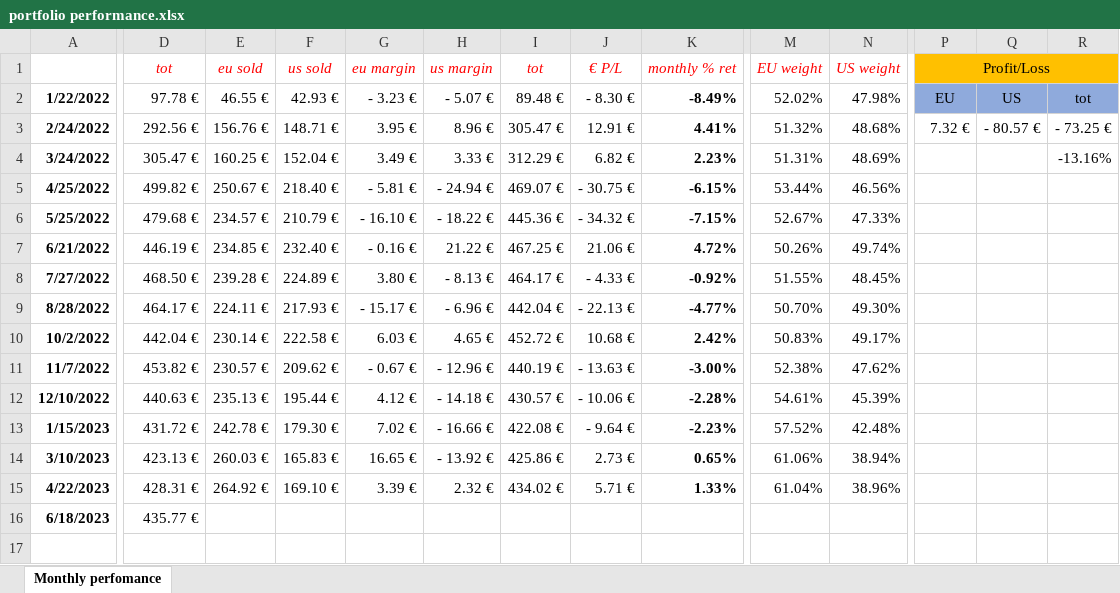
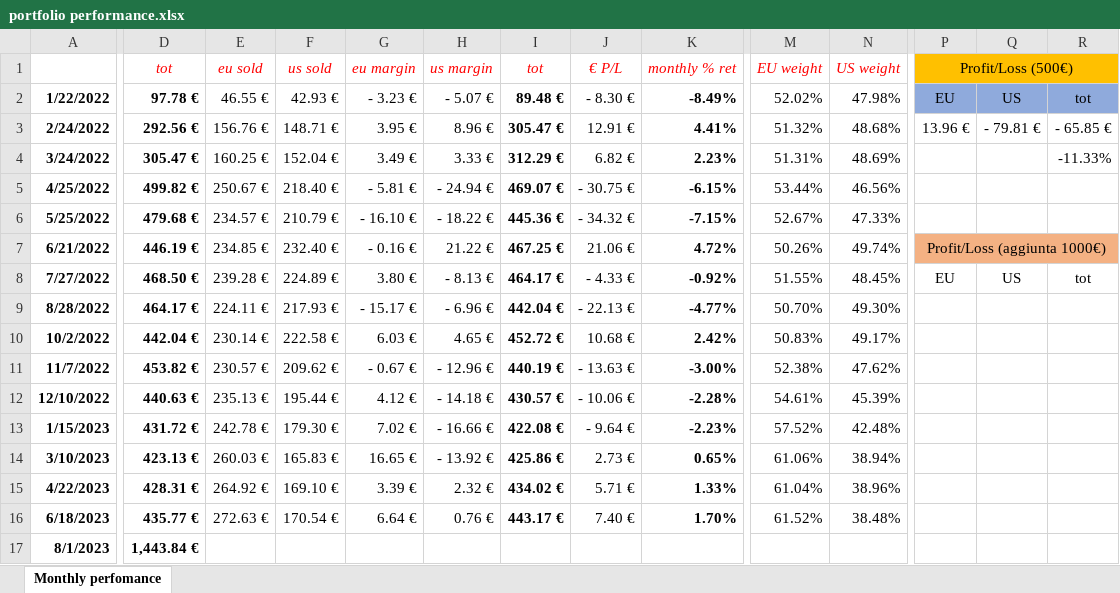
Before and after one commit to filippodeb/investments_f, an Excel workbook: portfolio performance.xlsx, sheet Monthly perfomance, drawn as a sheet; only a part is shown, gaps mark what is left out; values as stored, in another font and other column widths than the file's, no borders; conditional formats not drawn; rows hold the shown columns only; the diff names each change by its address in the sheet, - before the commit and + after, or states it on an @@ line.

```diff
--- a/portfolio performance.xlsx (sheet Monthly perfomance)
+++ b/portfolio performance.xlsx (sheet Monthly perfomance)
-P1: Profit/Loss
+P1: Profit/Loss (500€)
-D2:D16 bold: off
+D2:D16 bold: on
-I2:I15 bold: off
+I2:I15 bold: on
-P3 (Profit/Loss (500€)): 7.32 €
+P3 (Profit/Loss (500€)): 13.96 €
-Q3: - 80.57 €
+Q3: - 79.81 €
-R3: - 73.25 €
+R3: - 65.85 €
-R4: -13.16%
+R4: -11.33%
-P7 (Profit/Loss (500€)): (empty)
+P7 (Profit/Loss (500€)): Profit/Loss (aggiunta 1000€)
-P7:R7 fill: none
+P7:R7 fill: #F4B183
+P7:R7 merged
-P8 (Profit/Loss (500€)): (empty)
+P8 (Profit/Loss (500€)): EU
-Q8: (empty)
+Q8: US
-R8: (empty)
+R8: tot
-E16 (eu sold): (empty)
+E16 (eu sold): 272.63 €
-F16 (us sold): (empty)
+F16 (us sold): 170.54 €
-G16 (eu margin): (empty)
+G16 (eu margin): 6.64 €
-H16 (us margin): (empty)
+H16 (us margin): 0.76 €
-I16 (tot): (empty)
+I16 (tot): 443.17 €
-J16 (€ P/L): (empty)
+J16 (€ P/L): 7.40 €
-K16 (monthly % ret): (empty)
+K16 (monthly % ret): 1.70%
-M16 (EU weight): (empty)
+M16 (EU weight): 61.52%
-N16 (US weight): (empty)
+N16 (US weight): 38.48%
+row 17: 8/1/2023 | 1,443.84 €
```
Also changed, not shown: 7 other files.
